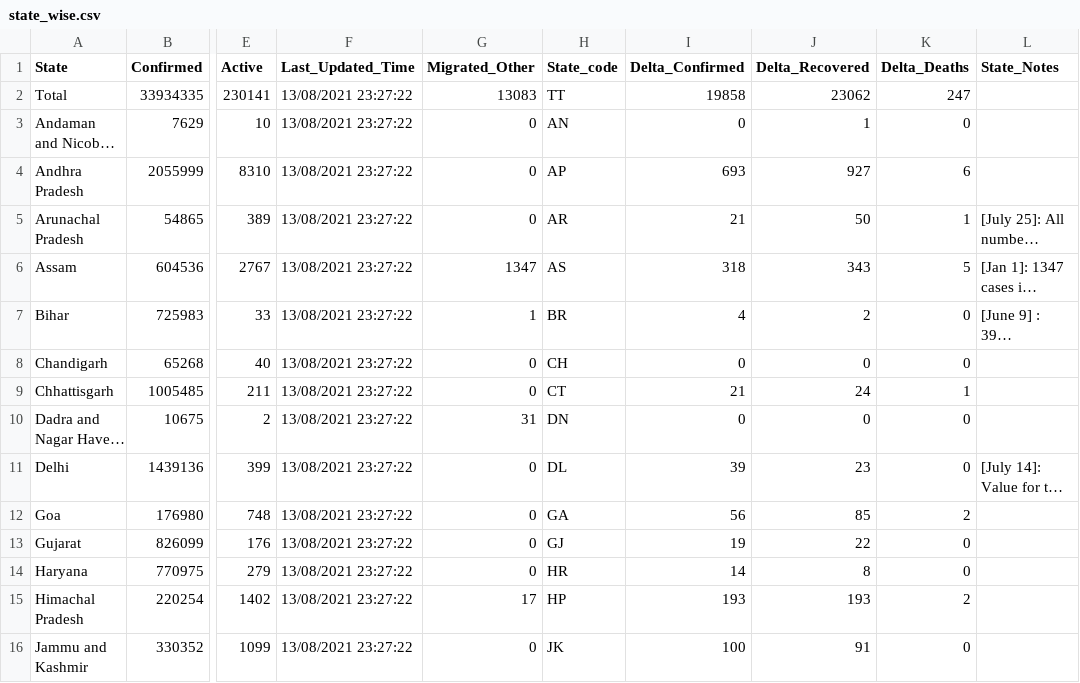
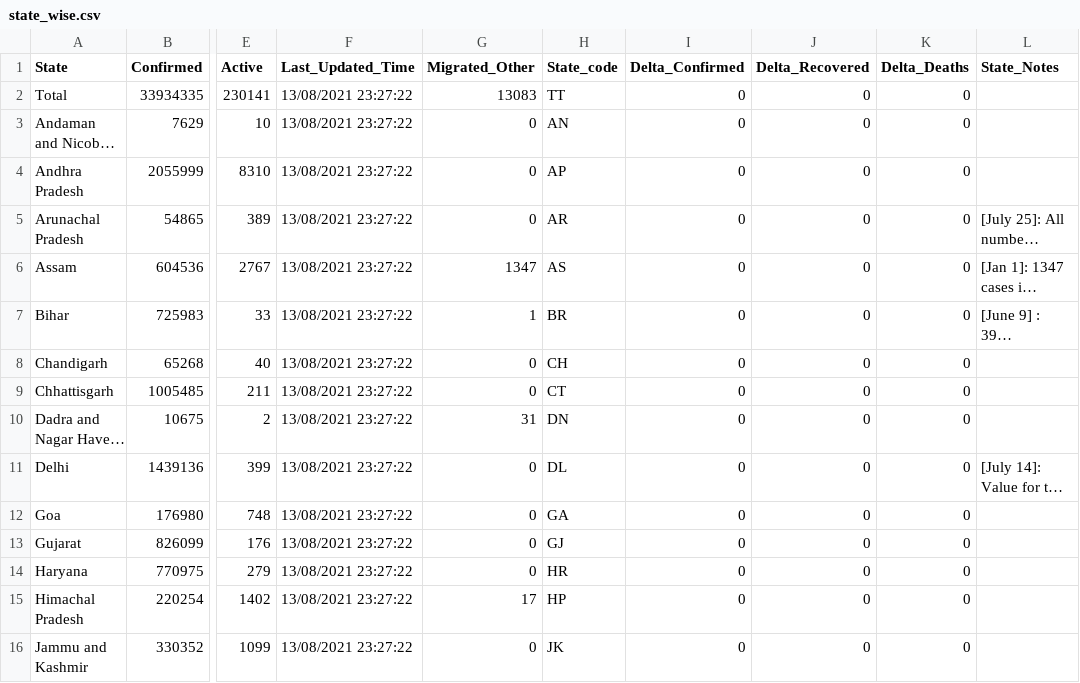
Before and after one commit to covid19india/data, a CSV file: csv/latest/state_wise.csv, drawn as a sheet; only a part is shown, gaps mark what is left out; long unchanged cells end in …; the diff covers the shown part only; the diff names each change by its address in the sheet, - before the commit and + after, or states it on an @@ line.

```diff
--- a/csv/latest/state_wise.csv
+++ b/csv/latest/state_wise.csv
-I2 (Delta_Confirmed): 19858
+I2 (Delta_Confirmed): 0
-J2 (Delta_Recovered): 23062
+J2 (Delta_Recovered): 0
-K2 (Delta_Deaths): 247
+K2 (Delta_Deaths): 0
-J3 (Delta_Recovered): 1
+J3 (Delta_Recovered): 0
-I4 (Delta_Confirmed): 693
+I4 (Delta_Confirmed): 0
-J4 (Delta_Recovered): 927
+J4 (Delta_Recovered): 0
-K4 (Delta_Deaths): 6
+K4 (Delta_Deaths): 0
-I5 (Delta_Confirmed): 21
+I5 (Delta_Confirmed): 0
-J5 (Delta_Recovered): 50
+J5 (Delta_Recovered): 0
-K5 (Delta_Deaths): 1
+K5 (Delta_Deaths): 0
-I6 (Delta_Confirmed): 318
+I6 (Delta_Confirmed): 0
-J6 (Delta_Recovered): 343
+J6 (Delta_Recovered): 0
-K6 (Delta_Deaths): 5
+K6 (Delta_Deaths): 0
-I7 (Delta_Confirmed): 4
+I7 (Delta_Confirmed): 0
-J7 (Delta_Recovered): 2
+J7 (Delta_Recovered): 0
-I9 (Delta_Confirmed): 21
+I9 (Delta_Confirmed): 0
-J9 (Delta_Recovered): 24
+J9 (Delta_Recovered): 0
-K9 (Delta_Deaths): 1
+K9 (Delta_Deaths): 0
-I11 (Delta_Confirmed): 39
+I11 (Delta_Confirmed): 0
-J11 (Delta_Recovered): 23
+J11 (Delta_Recovered): 0
-I12 (Delta_Confirmed): 56
+I12 (Delta_Confirmed): 0
-J12 (Delta_Recovered): 85
+J12 (Delta_Recovered): 0
-K12 (Delta_Deaths): 2
+K12 (Delta_Deaths): 0
-I13 (Delta_Confirmed): 19
+I13 (Delta_Confirmed): 0
-J13 (Delta_Recovered): 22
+J13 (Delta_Recovered): 0
-I14 (Delta_Confirmed): 14
+I14 (Delta_Confirmed): 0
-J14 (Delta_Recovered): 8
+J14 (Delta_Recovered): 0
-I15 (Delta_Confirmed): 193
+I15 (Delta_Confirmed): 0
-J15 (Delta_Recovered): 193
+J15 (Delta_Recovered): 0
-K15 (Delta_Deaths): 2
+K15 (Delta_Deaths): 0
-I16 (Delta_Confirmed): 100
+I16 (Delta_Confirmed): 0
-J16 (Delta_Recovered): 91
+J16 (Delta_Recovered): 0
```
Also changed, not shown: 53 edited cells elsewhere in this file, csv/latest/district_wise.csv.
